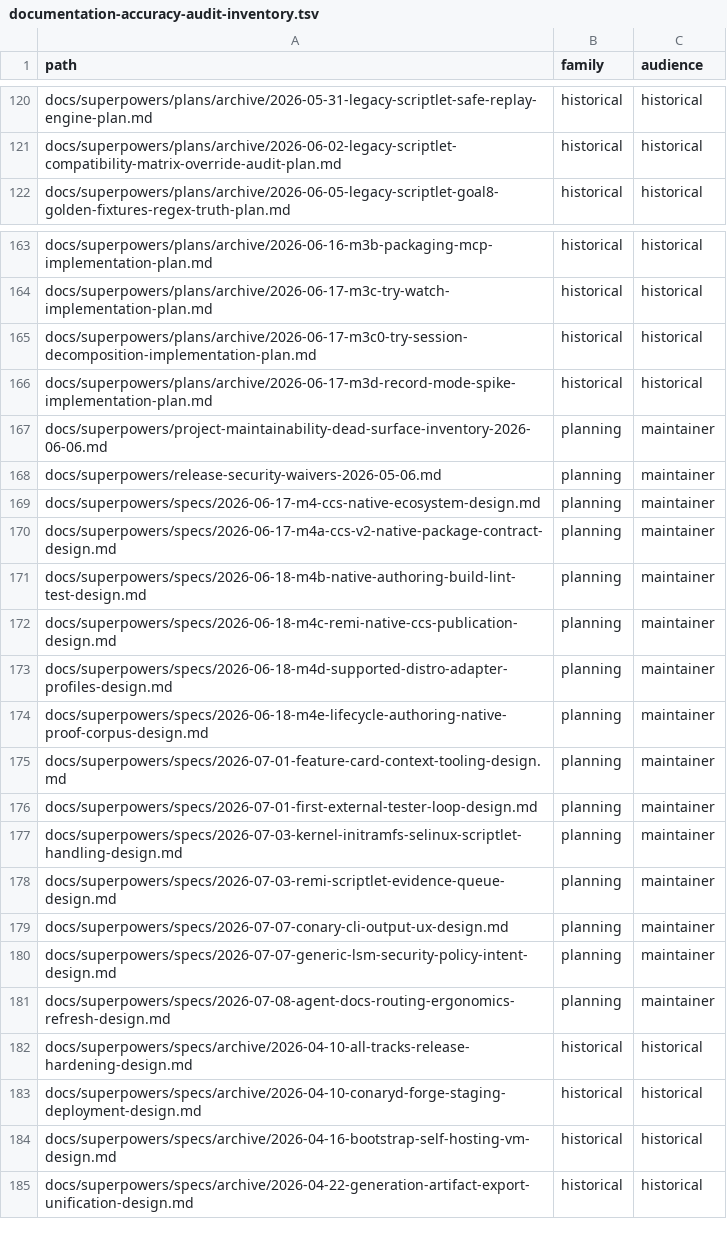
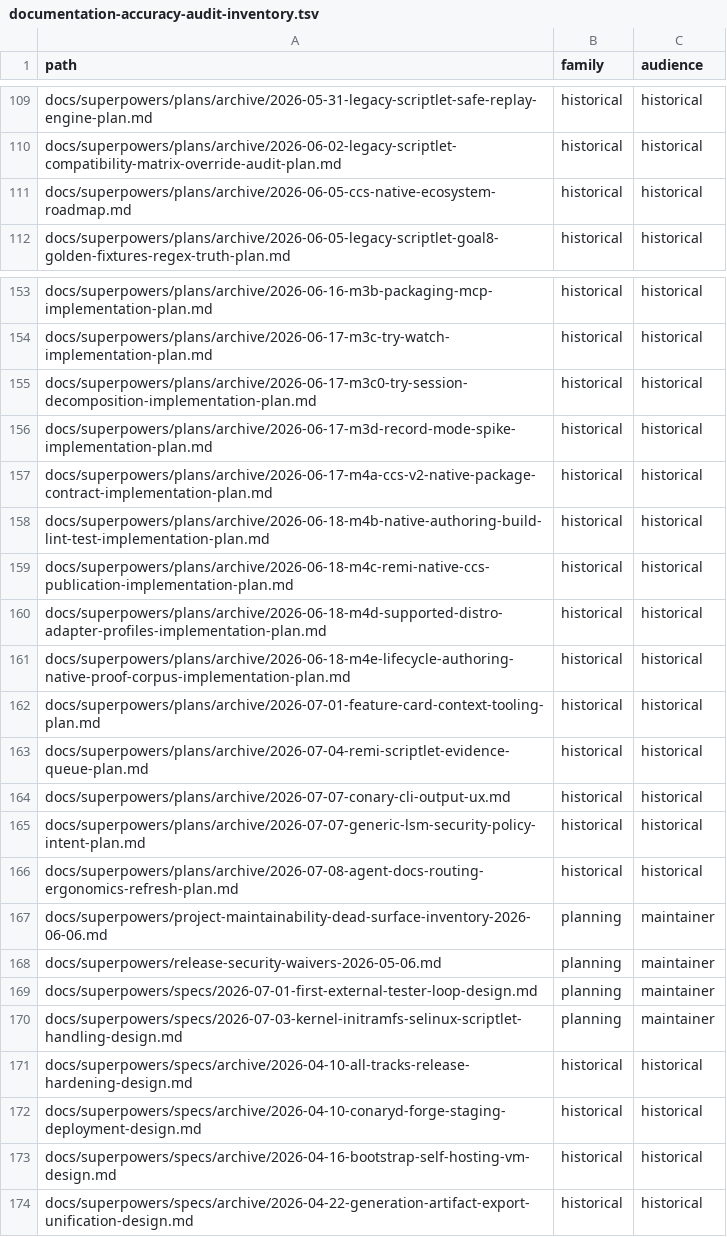
Before and after one commit to ConaryLabs/Conary, a TSV file: docs/superpowers/documentation-accuracy-audit-inventory.tsv, drawn as a sheet; only a part is shown, gaps mark what is left out; removed rows and columns are numbered as before the commit, all else as after; the diff covers the shown part only; the diff names each change by its address in the sheet, - before the commit and + after, or states it on an @@ line.

```diff
--- a/docs/superpowers/documentation-accuracy-audit-inventory.tsv
+++ b/docs/superpowers/documentation-accuracy-audit-inventory.tsv
+row 111: docs/superpowers/plans/archive/2026-06-05-ccs-native-ecosystem-roadmap.md | historical | historical
+row 157: docs/superpowers/plans/archive/2026-06-17-m4a-ccs-v2-native-package-contract-implementation-plan.md | historical | historical
+row 158: docs/superpowers/plans/archive/2026-06-18-m4b-native-authoring-build-lint-test-implementation-plan.md | historical | historical
+row 159: docs/superpowers/plans/archive/2026-06-18-m4c-remi-native-ccs-publication-implementation-plan.md | historical | historical
+row 160: docs/superpowers/plans/archive/2026-06-18-m4d-supported-distro-adapter-profiles-implementation-plan.md | historical | historical
+row 161: docs/superpowers/plans/archive/2026-06-18-m4e-lifecycle-authoring-native-proof-corpus-implementation-plan.md | historical | historical
+row 162: docs/superpowers/plans/archive/2026-07-01-feature-card-context-tooling-plan.md | historical | historical
+row 163: docs/superpowers/plans/archive/2026-07-04-remi-scriptlet-evidence-queue-plan.md | historical | historical
+row 164: docs/superpowers/plans/archive/2026-07-07-conary-cli-output-ux.md | historical | historical
+row 165: docs/superpowers/plans/archive/2026-07-07-generic-lsm-security-policy-intent-plan.md | historical | historical
+row 166: docs/superpowers/plans/archive/2026-07-08-agent-docs-routing-ergonomics-refresh-plan.md | historical | historical
-row 169: docs/superpowers/specs/2026-06-17-m4-ccs-native-ecosystem-design.md | planning | maintainer
-row 170: docs/superpowers/specs/2026-06-17-m4a-ccs-v2-native-package-contract-design.md | planning | maintainer
-row 171: docs/superpowers/specs/2026-06-18-m4b-native-authoring-build-lint-test-design.md | planning | maintainer
-row 172: docs/superpowers/specs/2026-06-18-m4c-remi-native-ccs-publication-design.md | planning | maintainer
-row 173: docs/superpowers/specs/2026-06-18-m4d-supported-distro-adapter-profiles-design.md | planning | maintainer
-row 174: docs/superpowers/specs/2026-06-18-m4e-lifecycle-authoring-native-proof-corpus-design.md | planning | maintainer
-row 175: docs/superpowers/specs/2026-07-01-feature-card-context-tooling-design.md | planning | maintainer
-row 178: docs/superpowers/specs/2026-07-03-remi-scriptlet-evidence-queue-design.md | planning | maintainer
-row 179: docs/superpowers/specs/2026-07-07-conary-cli-output-ux-design.md | planning | maintainer
-row 180: docs/superpowers/specs/2026-07-07-generic-lsm-security-policy-intent-design.md | planning | maintainer
-row 181: docs/superpowers/specs/2026-07-08-agent-docs-routing-ergonomics-refresh-design.md | planning | maintainer
```
Also changed, not shown: 11 added rows and 11 removed rows elsewhere in this file, docs/superpowers/documentation-accuracy-audit-ledger.tsv, 28 other files.
